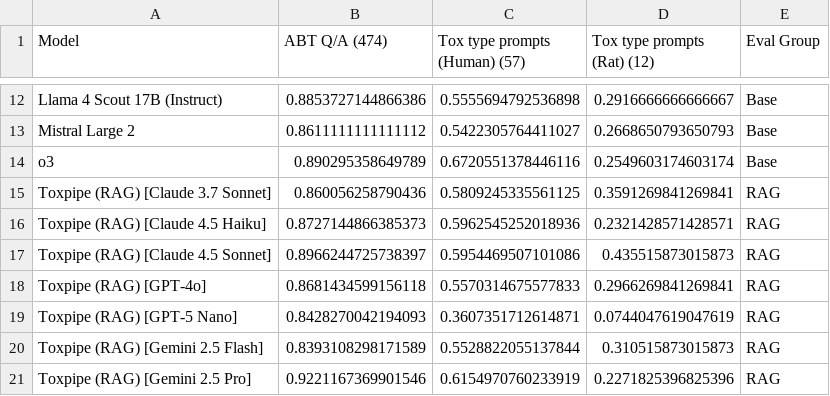
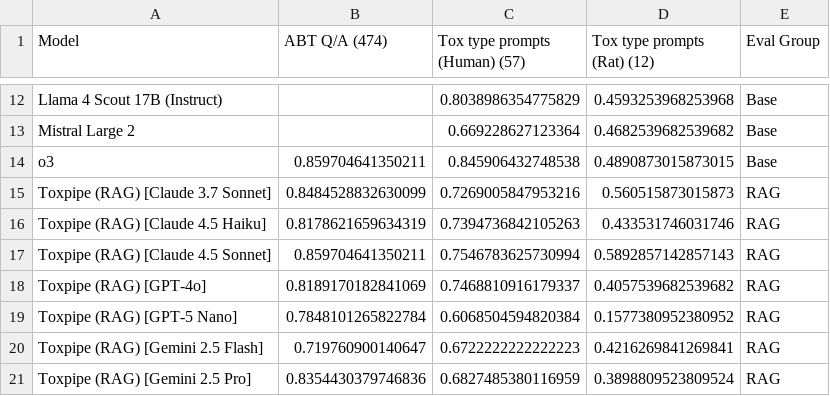
Before and after one commit to NIEHS/ToxPipe-Model-Comparison, a CSV file: eval-app/src/evaluator/data/toxpipe_eval_info/results/eval_report.csv, drawn as a sheet; only a part is shown, gaps mark what is left out; the diff covers the shown part only; the diff names each change by its address in the sheet, - before the commit and + after, or states it on an @@ line.

```diff
--- a/eval-app/src/evaluator/data/toxpipe_eval_info/results/eval_report.csv
+++ b/eval-app/src/evaluator/data/toxpipe_eval_info/results/eval_report.csv
-B12 (ABT Q/A (474)): 0.8853727144866386
+B12 (ABT Q/A (474)): (empty)
-C12 (Tox type prompts (Human) (57)): 0.5555694792536898
+C12 (Tox type prompts (Human) (57)): 0.8038986354775829
-D12 (Tox type prompts (Rat) (12)): 0.2916666666666667
+D12 (Tox type prompts (Rat) (12)): 0.4593253968253968
-B13 (ABT Q/A (474)): 0.8611111111111112
+B13 (ABT Q/A (474)): (empty)
-C13 (Tox type prompts (Human) (57)): 0.5422305764411027
+C13 (Tox type prompts (Human) (57)): 0.669228627123364
-D13 (Tox type prompts (Rat) (12)): 0.2668650793650793
+D13 (Tox type prompts (Rat) (12)): 0.4682539682539682
-B14 (ABT Q/A (474)): 0.890295358649789
+B14 (ABT Q/A (474)): 0.859704641350211
-C14 (Tox type prompts (Human) (57)): 0.6720551378446116
+C14 (Tox type prompts (Human) (57)): 0.845906432748538
-D14 (Tox type prompts (Rat) (12)): 0.2549603174603174
+D14 (Tox type prompts (Rat) (12)): 0.4890873015873015
-B15 (ABT Q/A (474)): 0.860056258790436
+B15 (ABT Q/A (474)): 0.8484528832630099
-C15 (Tox type prompts (Human) (57)): 0.5809245335561125
+C15 (Tox type prompts (Human) (57)): 0.7269005847953216
-D15 (Tox type prompts (Rat) (12)): 0.3591269841269841
+D15 (Tox type prompts (Rat) (12)): 0.560515873015873
-B16 (ABT Q/A (474)): 0.8727144866385373
+B16 (ABT Q/A (474)): 0.8178621659634319
-C16 (Tox type prompts (Human) (57)): 0.5962545252018936
+C16 (Tox type prompts (Human) (57)): 0.7394736842105263
-D16 (Tox type prompts (Rat) (12)): 0.2321428571428571
+D16 (Tox type prompts (Rat) (12)): 0.433531746031746
-B17 (ABT Q/A (474)): 0.8966244725738397
+B17 (ABT Q/A (474)): 0.859704641350211
-C17 (Tox type prompts (Human) (57)): 0.5954469507101086
+C17 (Tox type prompts (Human) (57)): 0.7546783625730994
-D17 (Tox type prompts (Rat) (12)): 0.435515873015873
+D17 (Tox type prompts (Rat) (12)): 0.5892857142857143
-B18 (ABT Q/A (474)): 0.8681434599156118
+B18 (ABT Q/A (474)): 0.8189170182841069
-C18 (Tox type prompts (Human) (57)): 0.5570314675577833
+C18 (Tox type prompts (Human) (57)): 0.7468810916179337
-D18 (Tox type prompts (Rat) (12)): 0.2966269841269841
+D18 (Tox type prompts (Rat) (12)): 0.4057539682539682
-B19 (ABT Q/A (474)): 0.8428270042194093
+B19 (ABT Q/A (474)): 0.7848101265822784
-C19 (Tox type prompts (Human) (57)): 0.3607351712614871
+C19 (Tox type prompts (Human) (57)): 0.6068504594820384
-D19 (Tox type prompts (Rat) (12)): 0.0744047619047619
+D19 (Tox type prompts (Rat) (12)): 0.1577380952380952
-B20 (ABT Q/A (474)): 0.8393108298171589
+B20 (ABT Q/A (474)): 0.719760900140647
-C20 (Tox type prompts (Human) (57)): 0.5528822055137844
+C20 (Tox type prompts (Human) (57)): 0.6722222222222223
-D20 (Tox type prompts (Rat) (12)): 0.310515873015873
+D20 (Tox type prompts (Rat) (12)): 0.4216269841269841
-B21 (ABT Q/A (474)): 0.9221167369901546
+B21 (ABT Q/A (474)): 0.8354430379746836
-C21 (Tox type prompts (Human) (57)): 0.6154970760233919
+C21 (Tox type prompts (Human) (57)): 0.6827485380116959
-D21 (Tox type prompts (Rat) (12)): 0.2271825396825396
+D21 (Tox type prompts (Rat) (12)): 0.3898809523809524
```
Also changed, not shown: 39 edited cells elsewhere in this file.
